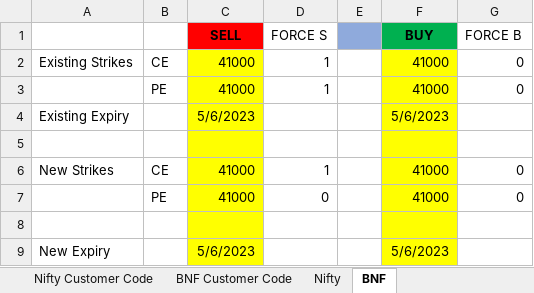
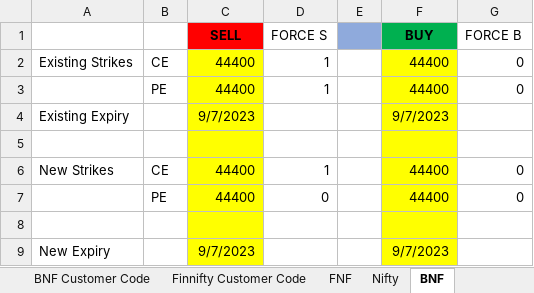
Before and after one commit to nithesh10/algo-slicer, an Excel workbook: input.xlsx, sheet BNF, drawn as a sheet; values as stored, in another font and other column widths than the file's, no borders; the diff names each change by its address in the sheet, - before the commit and + after, or states it on an @@ line.

```diff
--- a/input.xlsx (sheet BNF)
+++ b/input.xlsx (sheet BNF)
+sheet tab: Finnifty Customer Code
+sheet tab: FNF
-C2:C3 (SELL): 41000
+C2:C3 (SELL): 44400
-F2:F3 (BUY): 41000
+F2:F3 (BUY): 44400
-C4 (SELL): 5/6/2023
+C4 (SELL): 9/7/2023
-F4 (BUY): 5/6/2023
+F4 (BUY): 9/7/2023
-C6:C7 (SELL): 41000
+C6:C7 (SELL): 44400
-F6:F7 (BUY): 41000
+F6:F7 (BUY): 44400
-C9 (SELL): 5/6/2023
+C9 (SELL): 9/7/2023
-F9 (BUY): 5/6/2023
+F9 (BUY): 9/7/2023
```
Also changed, not shown: sheet Nifty, sheet BNF Customer Code, sheet Nifty Customer Code, 5 other files.
